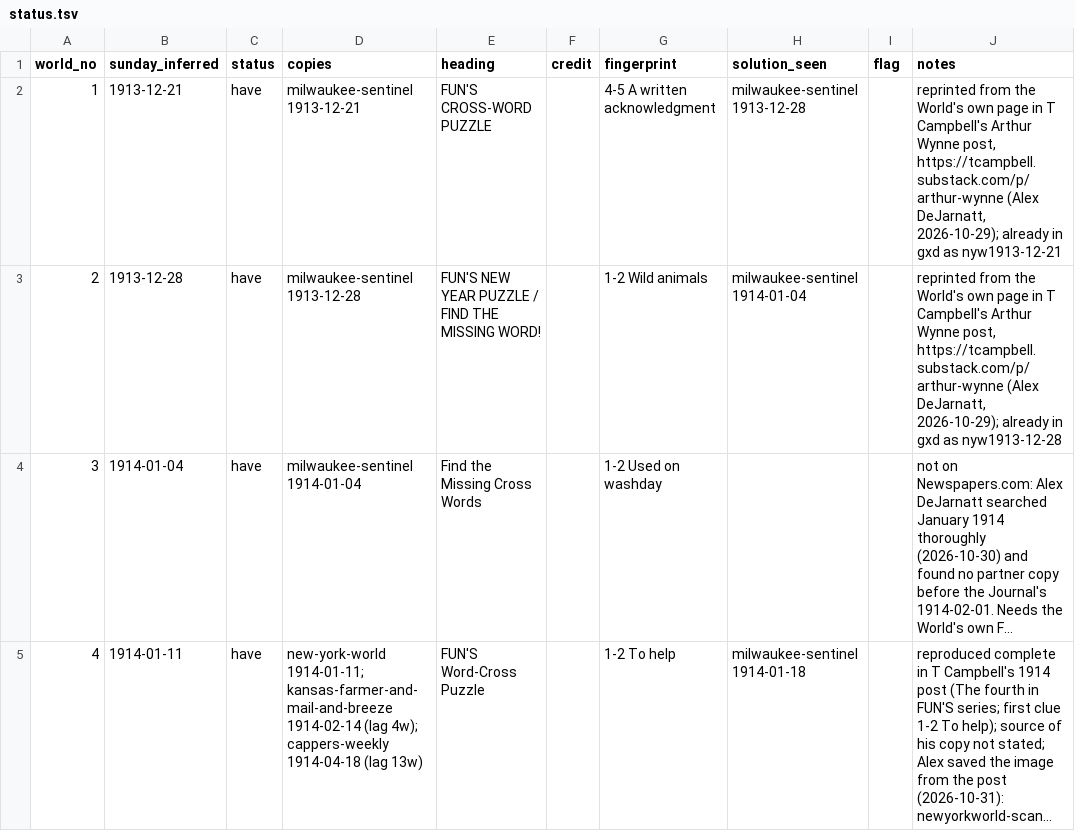
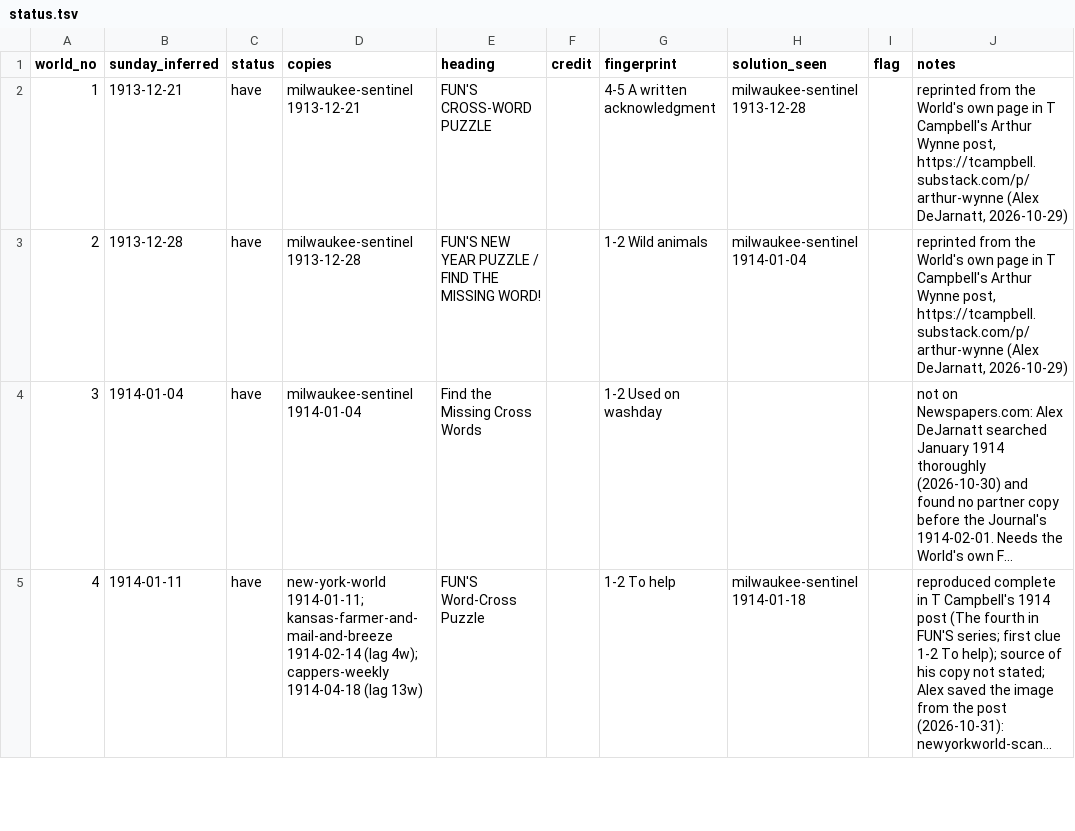
Before and after one commit to EveryPuzzleProject/newyorkworld, a TSV file: status.tsv, drawn as a sheet; only a part is shown; long unchanged cells end in …; the diff names each change by its address in the sheet, - before the commit and + after, or states it on an @@ line.

```diff
--- a/status.tsv
+++ b/status.tsv
-J2 (notes): …(Alex DeJarnatt, 2026-10-29); already in gxd as nyw1913-12-21
+J2 (notes): …(Alex DeJarnatt, 2026-10-29)
-J3 (notes): …(Alex DeJarnatt, 2026-10-29); already in gxd as nyw1913-12-28
+J3 (notes): …(Alex DeJarnatt, 2026-10-29)
```
Also changed, not shown: printings.tsv, 1 other file.
